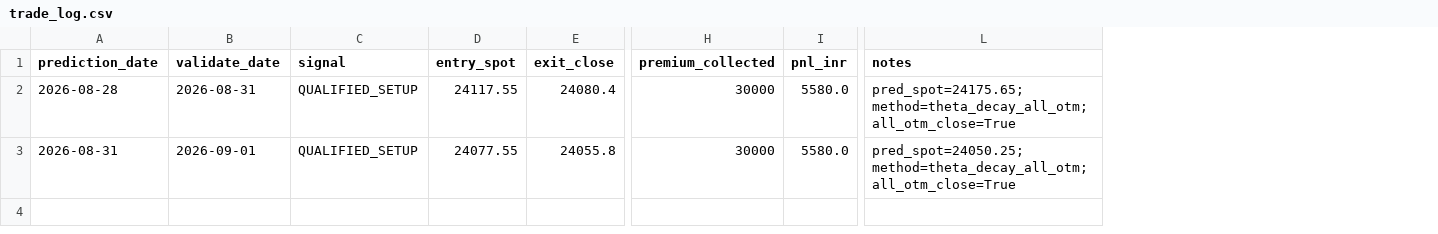
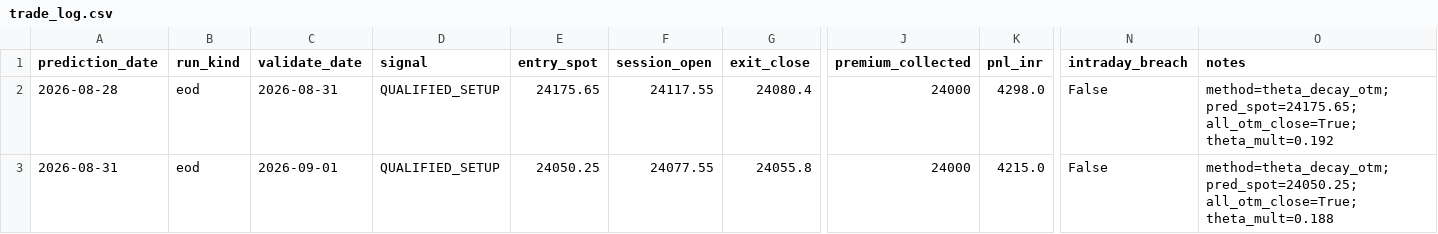
Before and after one commit to gowrii23/mystockscreener, a CSV file: momentum-trade-desk/data/trade_log.csv, drawn as a sheet; only a part is shown, gaps mark what is left out; addresses are those after the commit; the diff names each change by its address in the sheet, - before the commit and + after, or states it on an @@ line.

```diff
--- a/momentum-trade-desk/data/trade_log.csv
+++ b/momentum-trade-desk/data/trade_log.csv
+column B (run_kind), rows 2-3: eod | eod
+column F (session_open), rows 2-3: 24117.55 | 24077.55
+column N (intraday_breach), rows 2-3: False | False
-E2 (entry_spot): 24117.55
+E2 (entry_spot): 24175.65
-J2:J3 (premium_collected): 30000
+J2:J3 (premium_collected): 24000
-K2 (pnl_inr): 5580.0
+K2 (pnl_inr): 4298.0
-O2 (notes): pred_spot=24175.65; method=theta_decay_all_otm; all_otm_close=True
+O2 (notes): method=theta_decay_otm; pred_spot=24175.65; all_otm_close=True; theta_mult=0.192
-E3 (entry_spot): 24077.55
+E3 (entry_spot): 24050.25
-K3 (pnl_inr): 5580.0
+K3 (pnl_inr): 4215.0
-O3 (notes): pred_spot=24050.25; method=theta_decay_all_otm; all_otm_close=True
+O3 (notes): method=theta_decay_otm; pred_spot=24050.25; all_otm_close=True; theta_mult=0.188
```
Also changed, not shown: momentum-trade-desk/data/conviction_results.csv, 14 other files.
